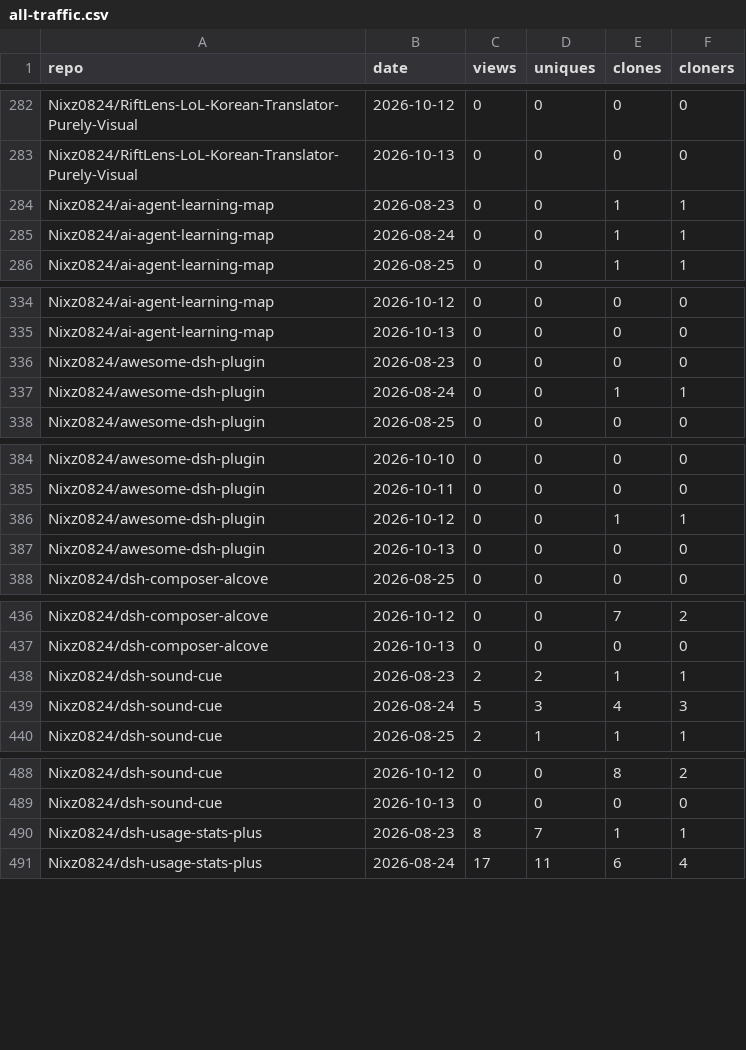
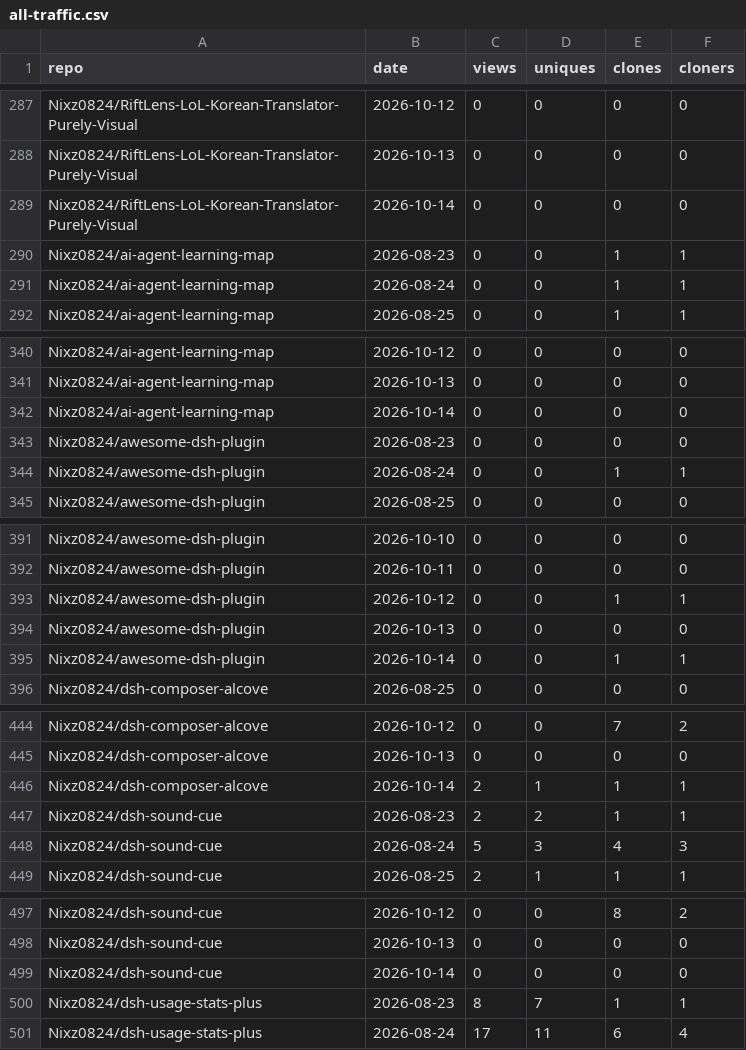
Before and after one commit to Nixz0824/repo-traffic-stats, a CSV file: all-traffic.csv, drawn as a sheet; only a part is shown, gaps mark what is left out; the diff covers the shown part only; the diff names each change by its address in the sheet, - before the commit and + after, or states it on an @@ line.

```diff
--- a/all-traffic.csv
+++ b/all-traffic.csv
+row 289: Nixz0824/RiftLens-LoL-Korean-Translator-Purely-Visual | 2026-10-14 | 0 | 0 | 0 | 0
+row 342: Nixz0824/ai-agent-learning-map | 2026-10-14 | 0 | 0 | 0 | 0
+row 395: Nixz0824/awesome-dsh-plugin | 2026-10-14 | 0 | 0 | 1 | 1
+row 446: Nixz0824/dsh-composer-alcove | 2026-10-14 | 2 | 1 | 1 | 1
+row 499: Nixz0824/dsh-sound-cue | 2026-10-14 | 0 | 0 | 0 | 0
```
Also changed, not shown: 9 added rows elsewhere in this file, 2 other files.
